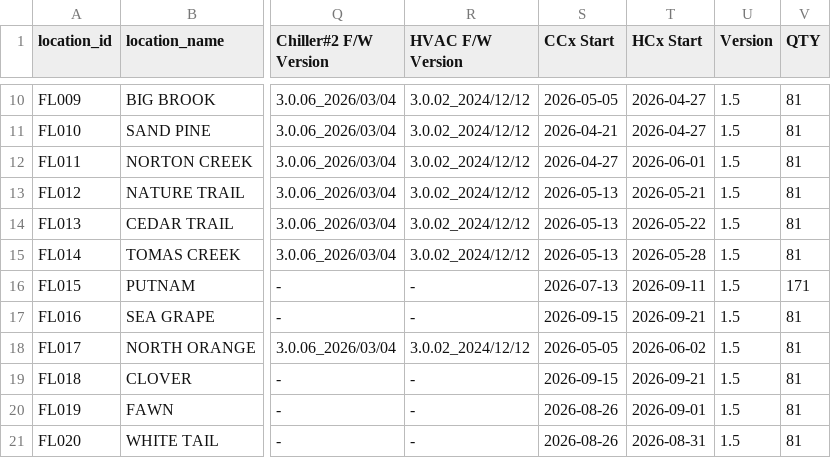
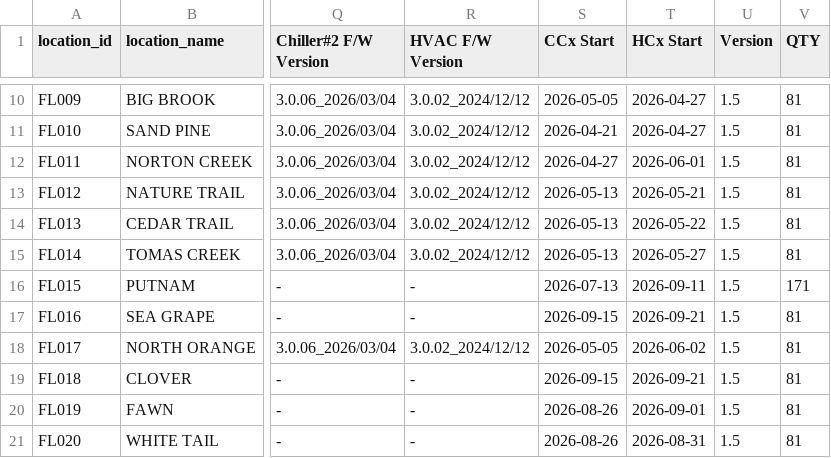
Before and after one commit to Eucalyptuss/site_work_status_dashboard, a CSV file: site_status.csv, drawn as a sheet; only a part is shown, gaps mark what is left out; the diff names each change by its address in the sheet, - before the commit and + after, or states it on an @@ line.

Commit message:
05/20 update2

```diff
--- a/site_status.csv
+++ b/site_status.csv
-T15 (HCx Start): 2026-05-28
+T15 (HCx Start): 2026-05-27
```
